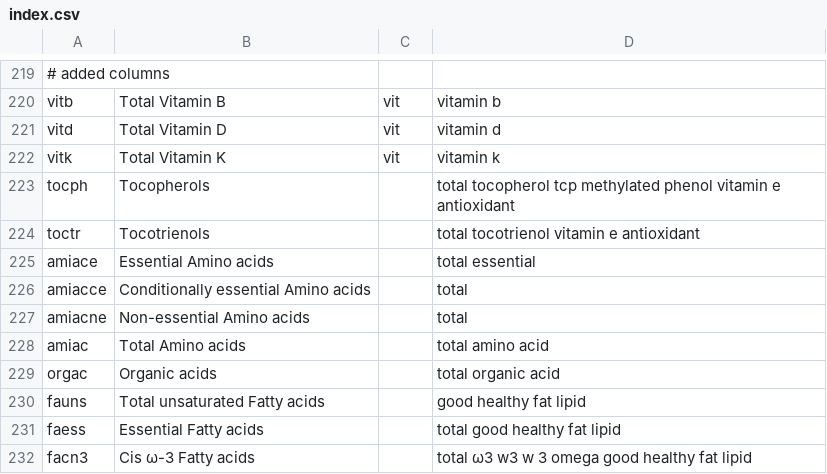
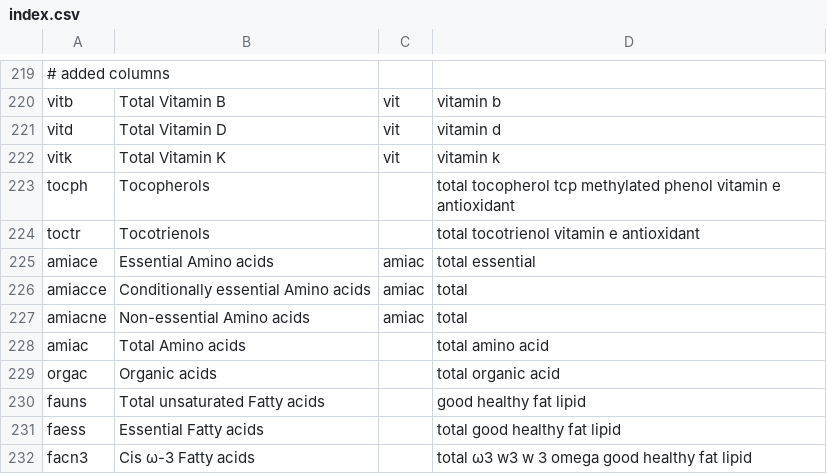
Before and after one commit to nodef/ifct2017, a CSV file: index.csv, drawn as a sheet; only a part is shown, gaps mark what is left out.

Commit message:
:snowman: mark *amiac* (amino acids)

```diff
--- a/index.csv
+++ b/index.csv
@@ -224,5 +224,5 @@ tocph,Tocopherols,,total tocopherol tcp methylated phenol vitamin e antioxidant
 toctr,Tocotrienols,,total tocotrienol vitamin e antioxidant
-amiace,Essential Amino acids,,total essential
-amiacce,Conditionally essential Amino acids,,total
-amiacne,Non-essential Amino acids,,total
+amiace,Essential Amino acids,amiac,total essential
+amiacce,Conditionally essential Amino acids,amiac,total
+amiacne,Non-essential Amino acids,amiac,total
 amiac,Total Amino acids,,total amino acid
```
Also changed, not shown: 2 other files.
